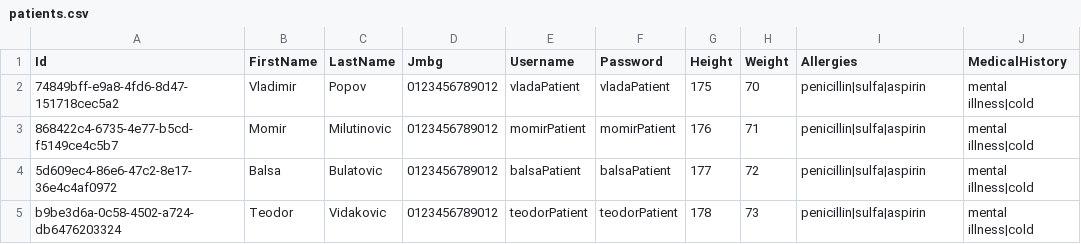
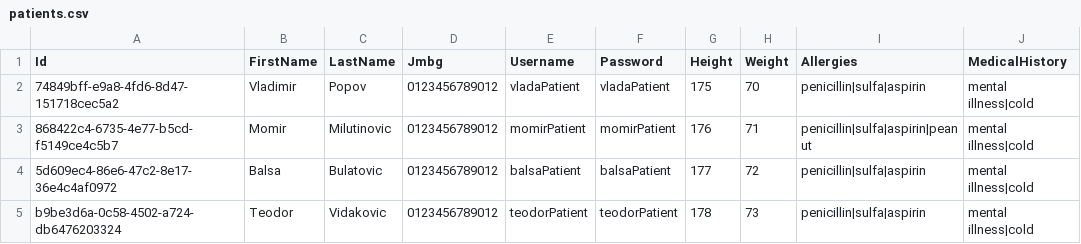
Before and after one commit to BulatovicBalsa/sims-project, a CSV file: Hospital/Data/patients.csv, drawn as a sheet.

```diff
--- a/Hospital/Data/patients.csv
+++ b/Hospital/Data/patients.csv
@@ -2,3 +2,3 @@ Id,FirstName,LastName,Jmbg,Username,Password,Height,Weight,Allergies,MedicalHist
 74849bff-e9a8-4fd6-8d47-151718cec5a2,Vladimir,Popov,0123456789012,vladaPatient,vladaPatient,175,70,penicillin|sulfa|aspirin,mental illness|cold
-868422c4-6735-4e77-b5cd-f5149ce4c5b7,Momir,Milutinovic,0123456789012,momirPatient,momirPatient,176,71,penicillin|sulfa|aspirin,mental illness|cold
+868422c4-6735-4e77-b5cd-f5149ce4c5b7,Momir,Milutinovic,0123456789012,momirPatient,momirPatient,176,71,penicillin|sulfa|aspirin|peanut,mental illness|cold
 5d609ec4-86e6-47c2-8e17-36e4c4af0972,Balsa,Bulatovic,0123456789012,balsaPatient,balsaPatient,177,72,penicillin|sulfa|aspirin,mental illness|cold
```
Also changed, not shown: 5 other files.
